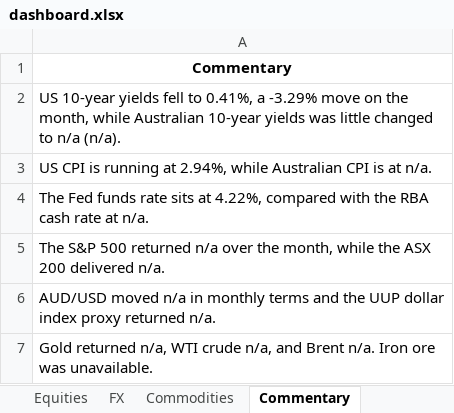
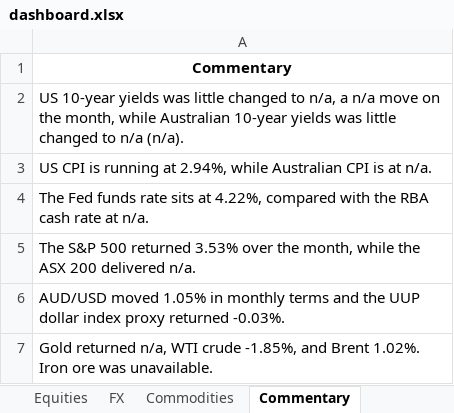
Before and after one commit to Aardvark2026/Monthly-Commentary, an Excel workbook: reports/2025-09/dashboard.xlsx, sheet Commentary, drawn as a sheet; values as stored, in another font and other column widths than the file's, no borders; the diff names each change by its address in the sheet, - before the commit and + after, or states it on an @@ line.

```diff
--- a/reports/2025-09/dashboard.xlsx (sheet Commentary)
+++ b/reports/2025-09/dashboard.xlsx (sheet Commentary)
-A2: …10-year yields fell to 0.41%, a -3.29% move on…
+A2: …10-year yields was little changed to n/a, a n/a move on…
-A5: …500 returned n/a over the…
+A5: …500 returned 3.53% over the…
-A6: AUD/USD moved n/a in monthly terms and the UUP dollar index proxy returned n/a.
+A6: AUD/USD moved 1.05% in monthly terms and the UUP dollar index proxy returned -0.03%.
-A7: …WTI crude n/a, and Brent n/a. Iron ore…
+A7: …WTI crude -1.85%, and Brent 1.02%. Iron ore…
```
Also changed, not shown: sheet Commodities, sheet FX, sheet Rates, 14 other files.
